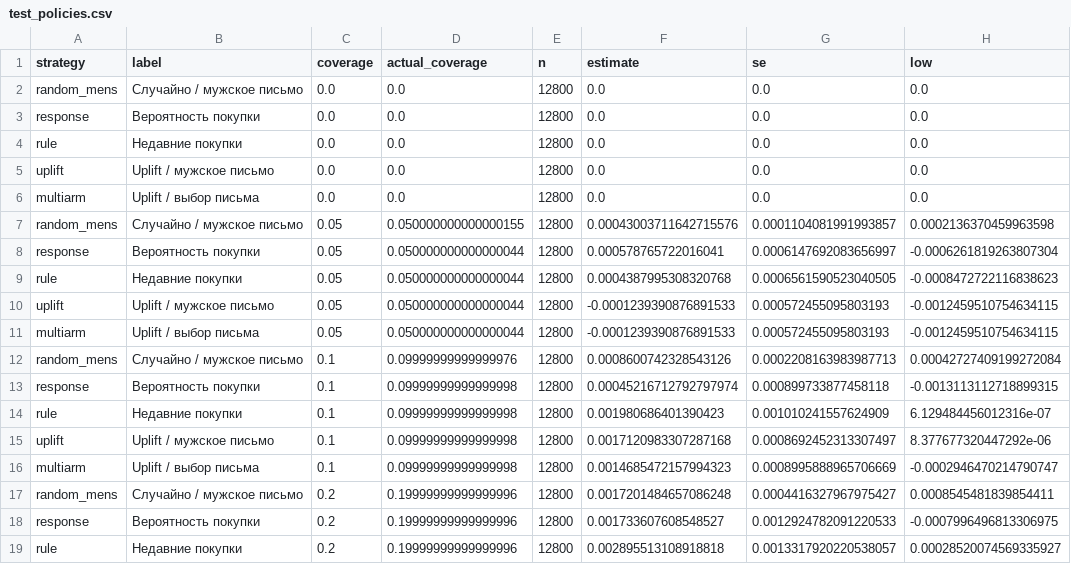
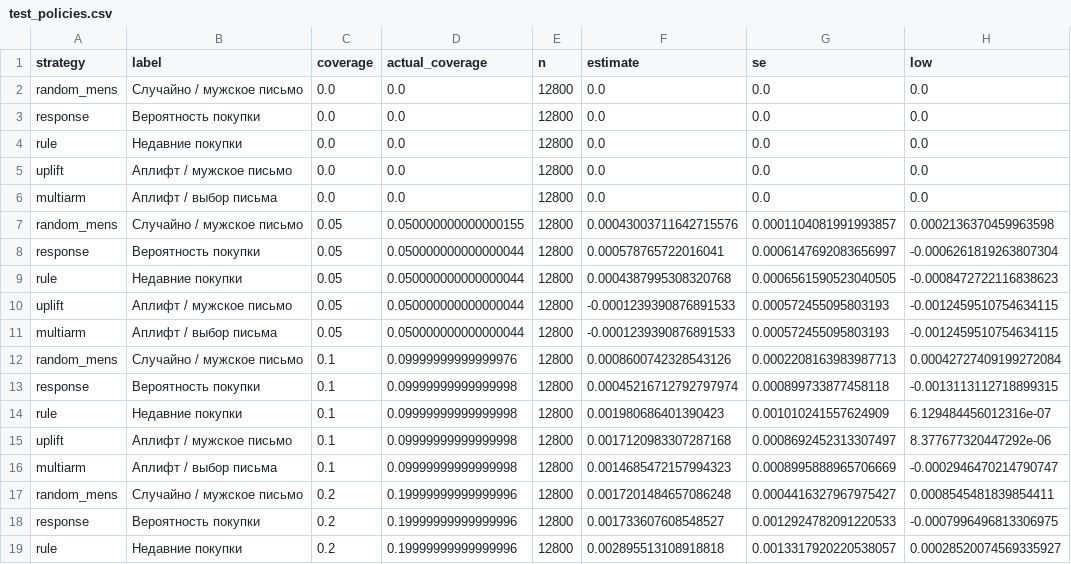
Before and after one commit to vladislavsavin543/increment-uplift-lab, a CSV file: reports/tables/test_policies.csv, drawn as a sheet; only a part is shown; the diff covers the shown part only; the diff names each change by its address in the sheet, - before the commit and + after, or states it on an @@ line.

```diff
--- a/reports/tables/test_policies.csv
+++ b/reports/tables/test_policies.csv
-B5 (label): Uplift / мужское письмо
+B5 (label): Аплифт / мужское письмо
-B6 (label): Uplift / выбор письма
+B6 (label): Аплифт / выбор письма
-B10 (label): Uplift / мужское письмо
+B10 (label): Аплифт / мужское письмо
-B11 (label): Uplift / выбор письма
+B11 (label): Аплифт / выбор письма
-B15 (label): Uplift / мужское письмо
+B15 (label): Аплифт / мужское письмо
-B16 (label): Uplift / выбор письма
+B16 (label): Аплифт / выбор письма
```
Also changed, not shown: 10 edited cells elsewhere in this file, reports/tables/validation_policies.csv, 30 other files.
